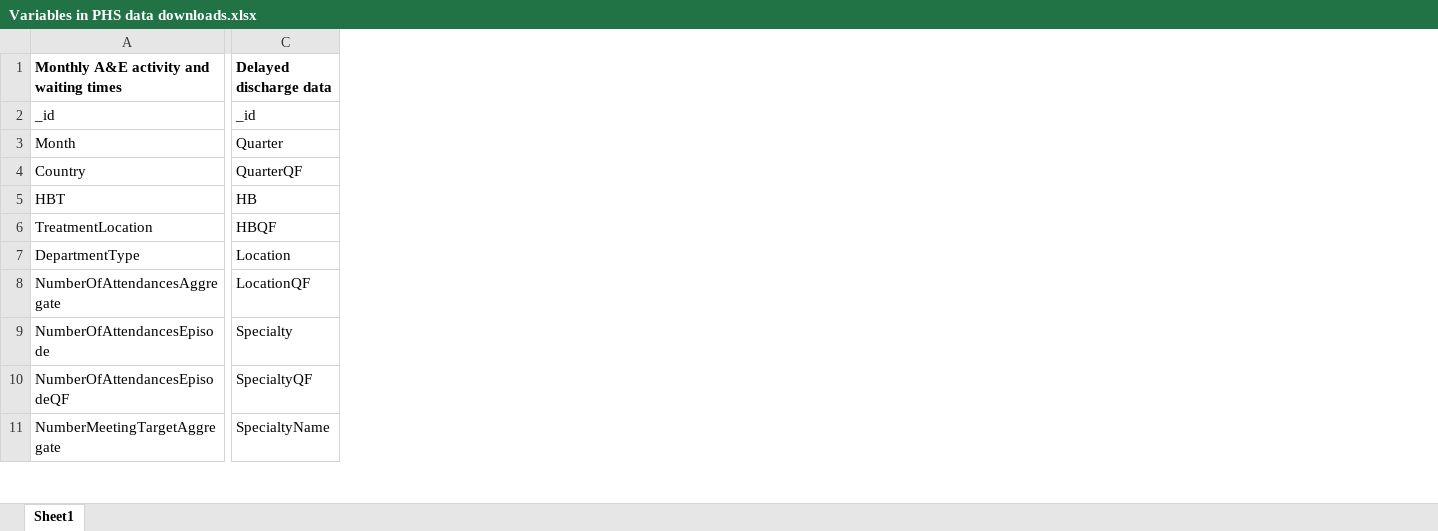
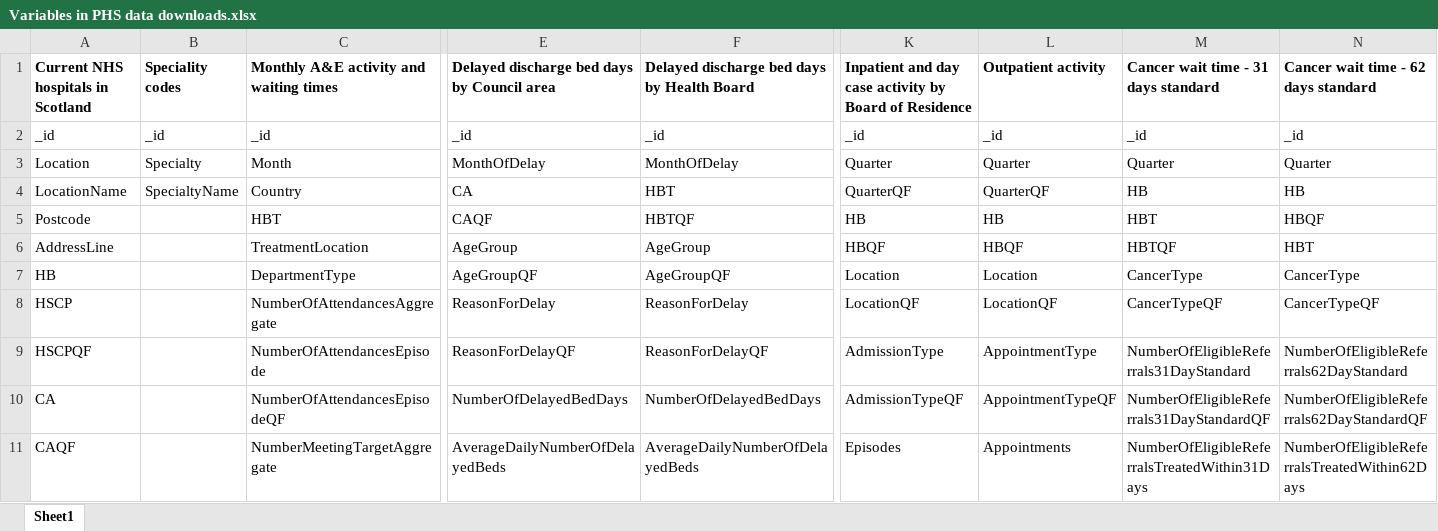
Before and after one commit to sarahshoes/hospital_care_in_scotland, an Excel workbook: data/Variables in PHS data downloads.xlsx, sheet Sheet1, drawn as a sheet; only a part is shown, gaps mark what is left out; values as stored, in another font and other column widths than the file's, no borders; removed rows and columns are numbered as before the commit, all else as after; the diff names each change by its address in the sheet, - before the commit and + after, or states it on an @@ line.

Commit message:
More data downloads

```diff
--- a/data/Variables in PHS data downloads.xlsx (sheet Sheet1)
+++ b/data/Variables in PHS data downloads.xlsx (sheet Sheet1)
+column A, rows 1-11: Current NHS hospitals in Scotland | _id | Location | LocationName | Postcode | AddressLine | HB | HSCP | HSCPQF | CA | CAQF
+column B, rows 1-4: Speciality codes | _id | Specialty | SpecialtyName
-column C, rows 1-11: Delayed discharge data | _id | Quarter | QuarterQF | HB | HBQF | Location | LocationQF | Specialty | SpecialtyQF | SpecialtyName
+column E, rows 1-11: Delayed discharge bed days by Council area | _id | MonthOfDelay | CA | CAQF | AgeGroup | AgeGroupQF | ReasonForDelay | ReasonForDelayQF | NumberOfDelayedBedDays | AverageDailyNumberOfDelayedBeds
+column F, rows 1-11: Delayed discharge bed days by Health Board | _id | MonthOfDelay | HBT | HBTQF | AgeGroup | AgeGroupQF | ReasonForDelay | ReasonForDelayQF | NumberOfDelayedBedDays | AverageDailyNumberOfDelayedBeds
+column K, rows 1-11: Inpatient and day case activity by Board of Residence | _id | Quarter | QuarterQF | HB | HBQF | Location | LocationQF | AdmissionType | AdmissionTypeQF | Episodes
+column L, rows 1-11: Outpatient activity | _id | Quarter | QuarterQF | HB | HBQF | Location | LocationQF | AppointmentType | AppointmentTypeQF | Appointments
+column M, rows 1-11: Cancer wait time - 31 days standard | _id | Quarter | HB | HBT | HBTQF | CancerType | CancerTypeQF | NumberOfEligibleReferrals31DayStandard | NumberOfEligibleReferrals31DayStandardQF | NumberOfEligibleReferralsTreatedWithin31Days
+column N, rows 1-11: Cancer wait time - 62 days standard | _id | Quarter | HB | HBQF | HBT | CancerType | CancerTypeQF | NumberOfEligibleReferrals62DayStandard | NumberOfEligibleReferrals62DayStandardQF | NumberOfEligibleReferralsTreatedWithin62Days
```
Also changed, not shown: 7 other files.
